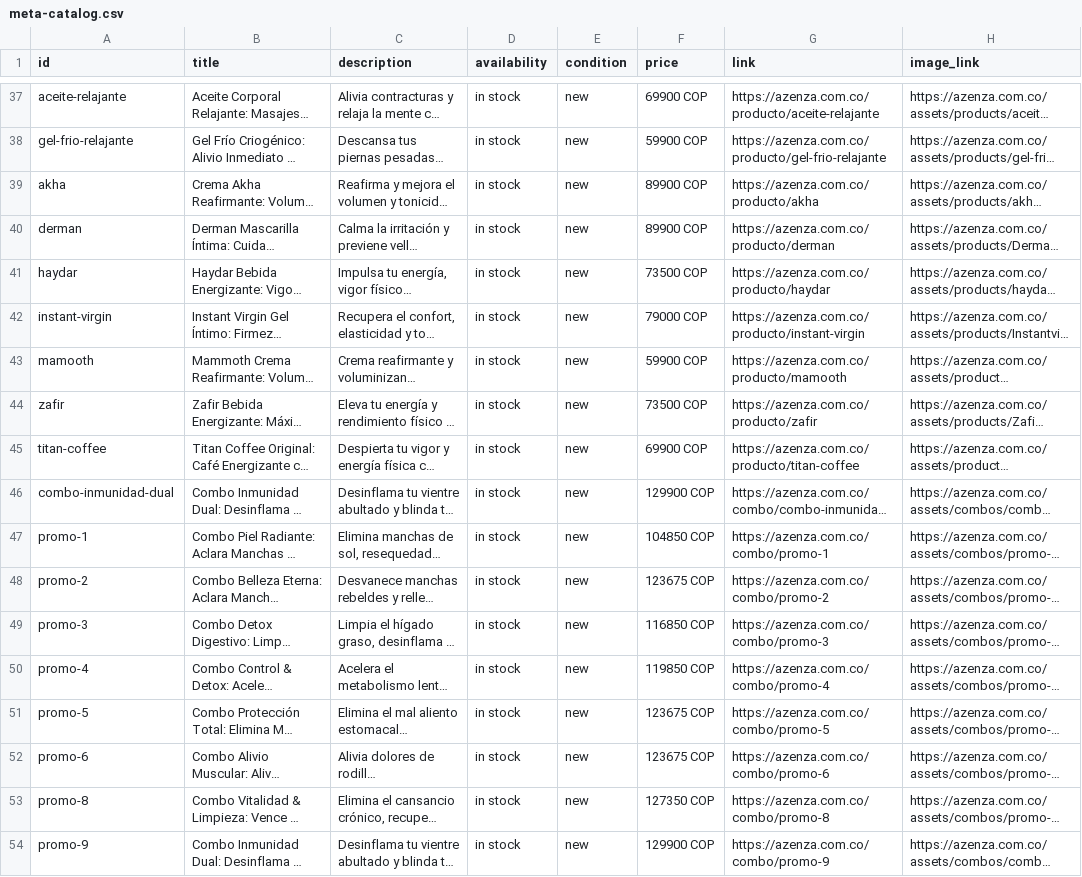
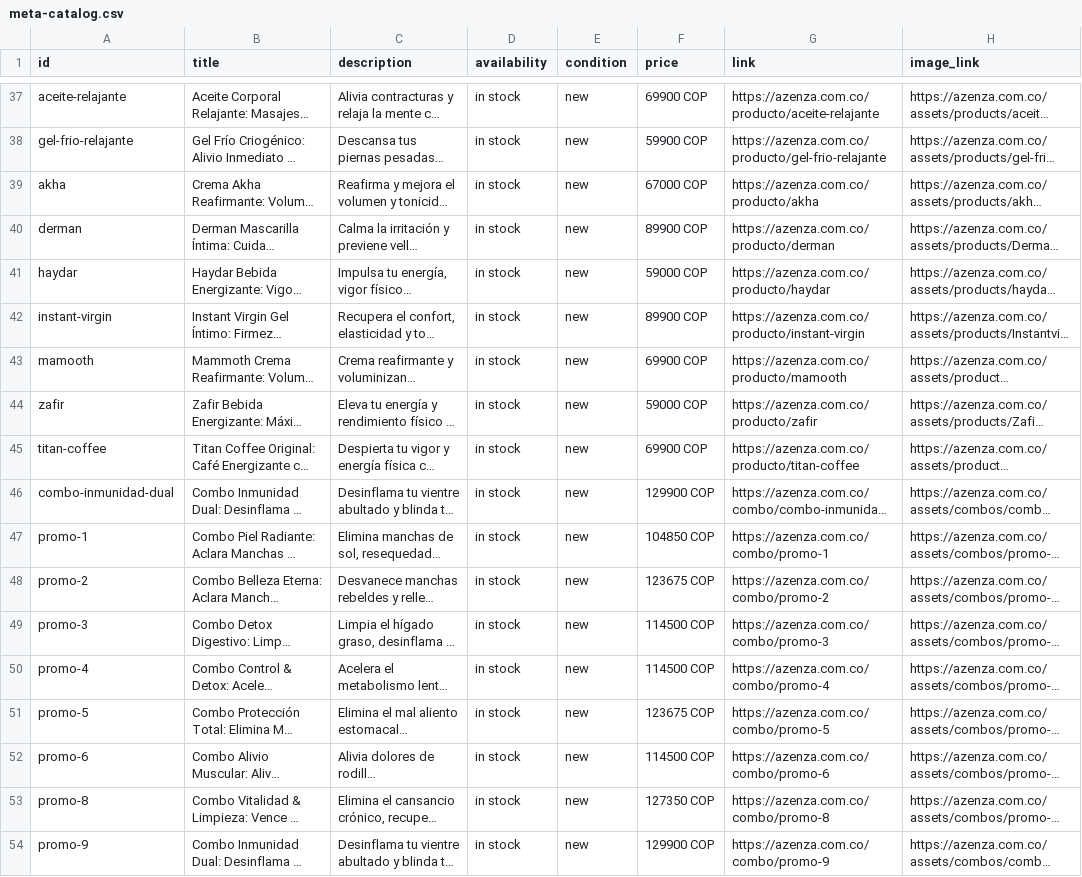
Before and after one commit to zenhogar2050-byte/azenza-web, a CSV file: public/meta-catalog.csv, drawn as a sheet; only a part is shown, gaps mark what is left out; long unchanged cells end in …; the diff covers the shown part only; the diff names each change by its address in the sheet, - before the commit and + after, or states it on an @@ line.

```diff
--- a/public/meta-catalog.csv
+++ b/public/meta-catalog.csv
-F39 (price): 89900 COP
+F39 (price): 67000 COP
-F41 (price): 73500 COP
+F41 (price): 59000 COP
-F42 (price): 79000 COP
+F42 (price): 89900 COP
-F43 (price): 59900 COP
+F43 (price): 69900 COP
-F44 (price): 73500 COP
+F44 (price): 59000 COP
-F49 (price): 116850 COP
+F49 (price): 114500 COP
-F50 (price): 119850 COP
+F50 (price): 114500 COP
-F52 (price): 123675 COP
+F52 (price): 114500 COP
```
Also changed, not shown: 11 edited cells elsewhere in this file, 32 other files.
